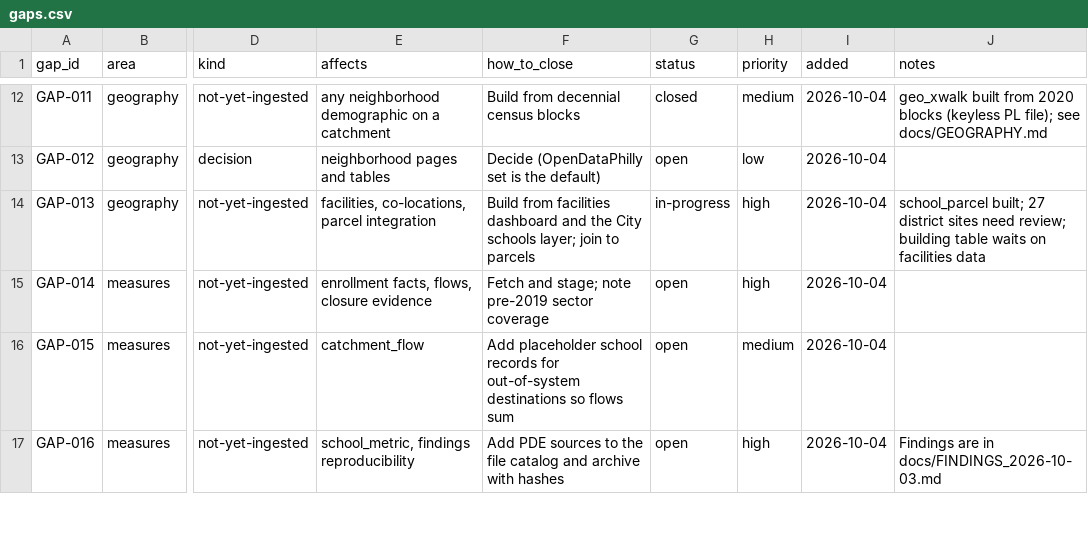
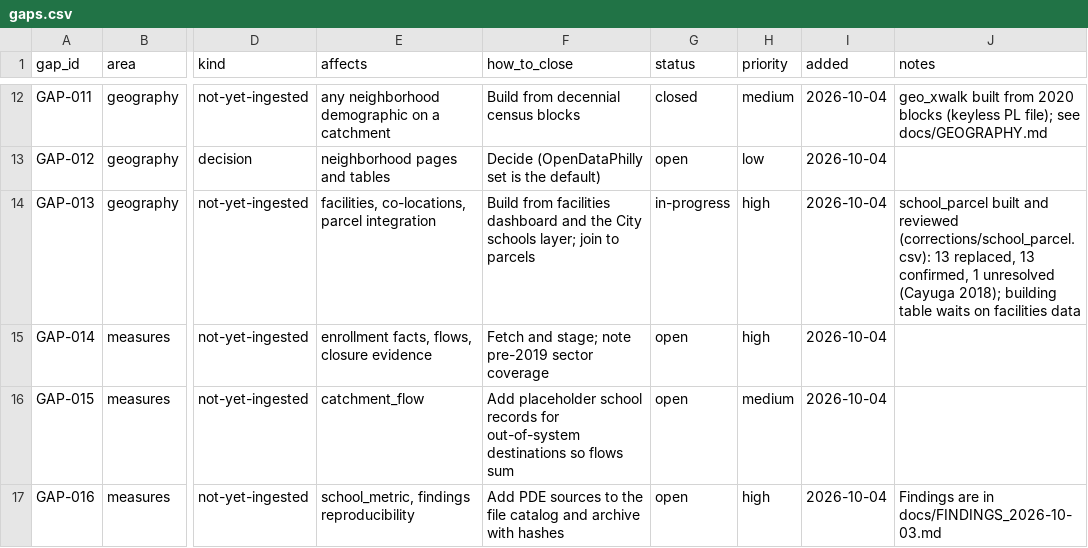
Before and after one commit to jongeeting/philly-school-data-explorer, a CSV file: sources/gaps.csv, drawn as a sheet; only a part is shown, gaps mark what is left out; the diff names each change by its address in the sheet, - before the commit and + after, or states it on an @@ line.

```diff
--- a/sources/gaps.csv
+++ b/sources/gaps.csv
-J14 (notes): school_parcel built; 27 district sites need review; building table…
+J14 (notes): school_parcel built and reviewed (corrections/school_parcel.csv): 13 replaced, 13 confirmed, 1 unresolved (Cayuga 2018); building table…
```
Also changed, not shown: 7 other files.
